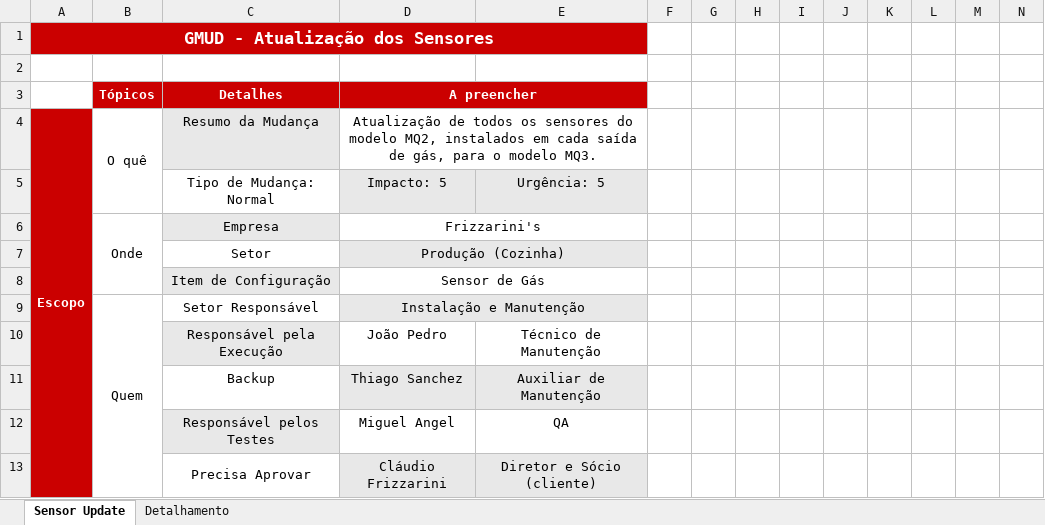
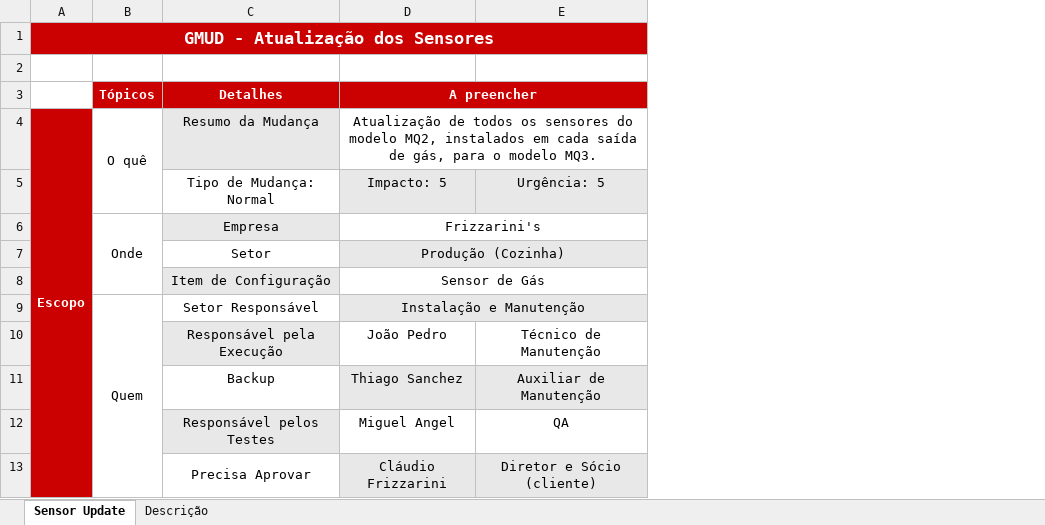
Before and after one commit to jpferraz-git/Sprint-SPTECH, an Excel workbook: Documentação/GMUD/ModelodeGMUD.xlsx, sheet Sensor Update, drawn as a sheet; only a part is shown; values as stored, in another font and other column widths than the file's, no borders; the diff covers the shown part only; the diff names each change by its address in the sheet, - before the commit and + after, or states it on an @@ line.

```diff
--- a/Documentação/GMUD/ModelodeGMUD.xlsx (sheet Sensor Update)
+++ b/Documentação/GMUD/ModelodeGMUD.xlsx (sheet Sensor Update)
-sheet tab: Detalhamento
+sheet tab: Descrição
-column F, empty
-column G, empty
-column H, empty
-column I, empty
-column J, empty
-column K, empty
-column L, empty
-column M, empty
-column N, empty
```
Also changed, not shown: 8 edited cells elsewhere in this sheet, 1 other file.
